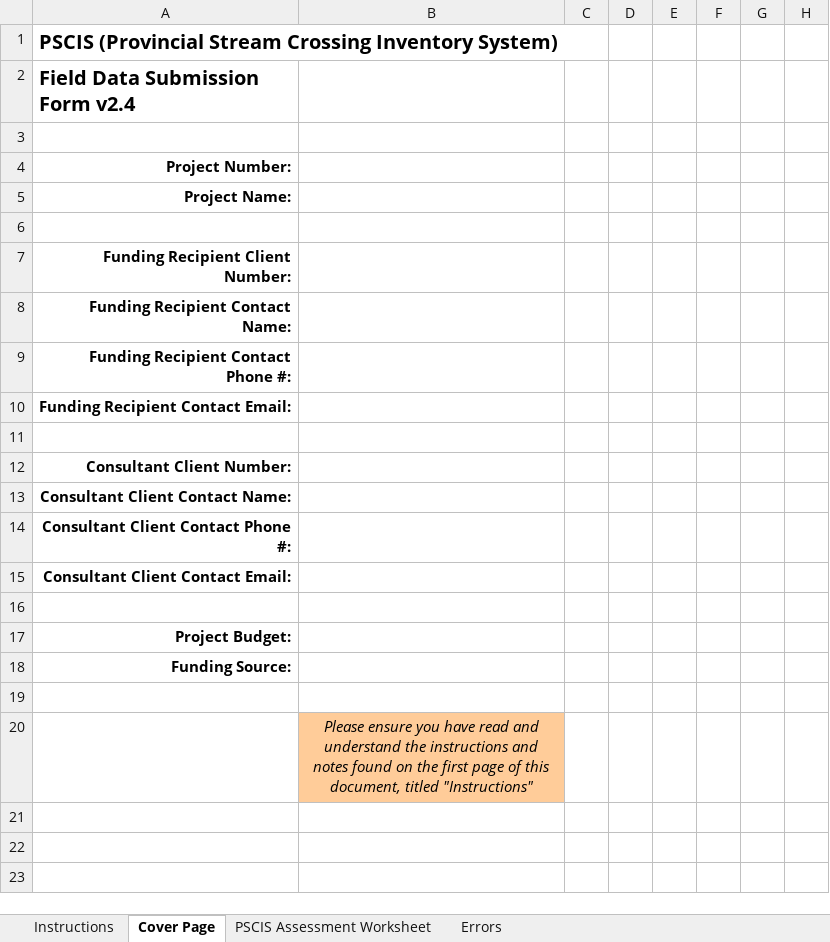
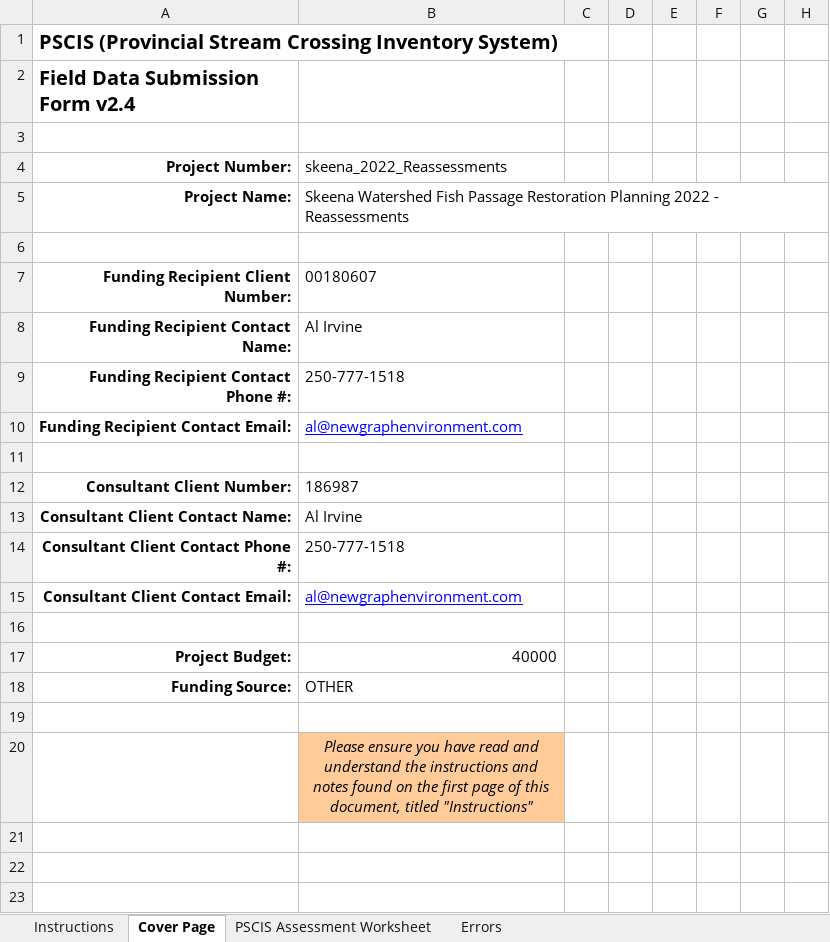
Before and after one commit to NewGraphEnvironment/fish_passage_skeena_2022_reporting, an Excel workbook: data/pscis_reassessments.xlsm, sheet Cover Page, drawn as a sheet; only a part is shown; values as stored, in another font and other column widths than the file's, no borders; conditional formats not drawn; the diff names each change by its address in the sheet, - before the commit and + after, or states it on an @@ line.

Commit message:
QA comments and changed cover page

```diff
--- a/data/pscis_reassessments.xlsm (sheet Cover Page)
+++ b/data/pscis_reassessments.xlsm (sheet Cover Page)
-B4: (empty)
+B4: skeena_2022_Reassessments
-B5: (empty)
+B5: Skeena Watershed Fish Passage Restoration Planning 2022 - Reassessments
-B7: (empty)
+B7: 00180607
-B8: (empty)
+B8: Al Irvine
-B9: (empty)
+B9: 250-777-1518
-B10: (empty)
+B10: al@newgraphenvironment.com
-B12: (empty)
+B12: 186987
-B13: (empty)
+B13: Al Irvine
-B14: (empty)
+B14: 250-777-1518
-B15: (empty)
+B15: al@newgraphenvironment.com
-B17: (empty)
+B17: 40000
-B18: (empty)
+B18: OTHER
```
Also changed, not shown: sheet PSCIS Assessment Worksheet.
